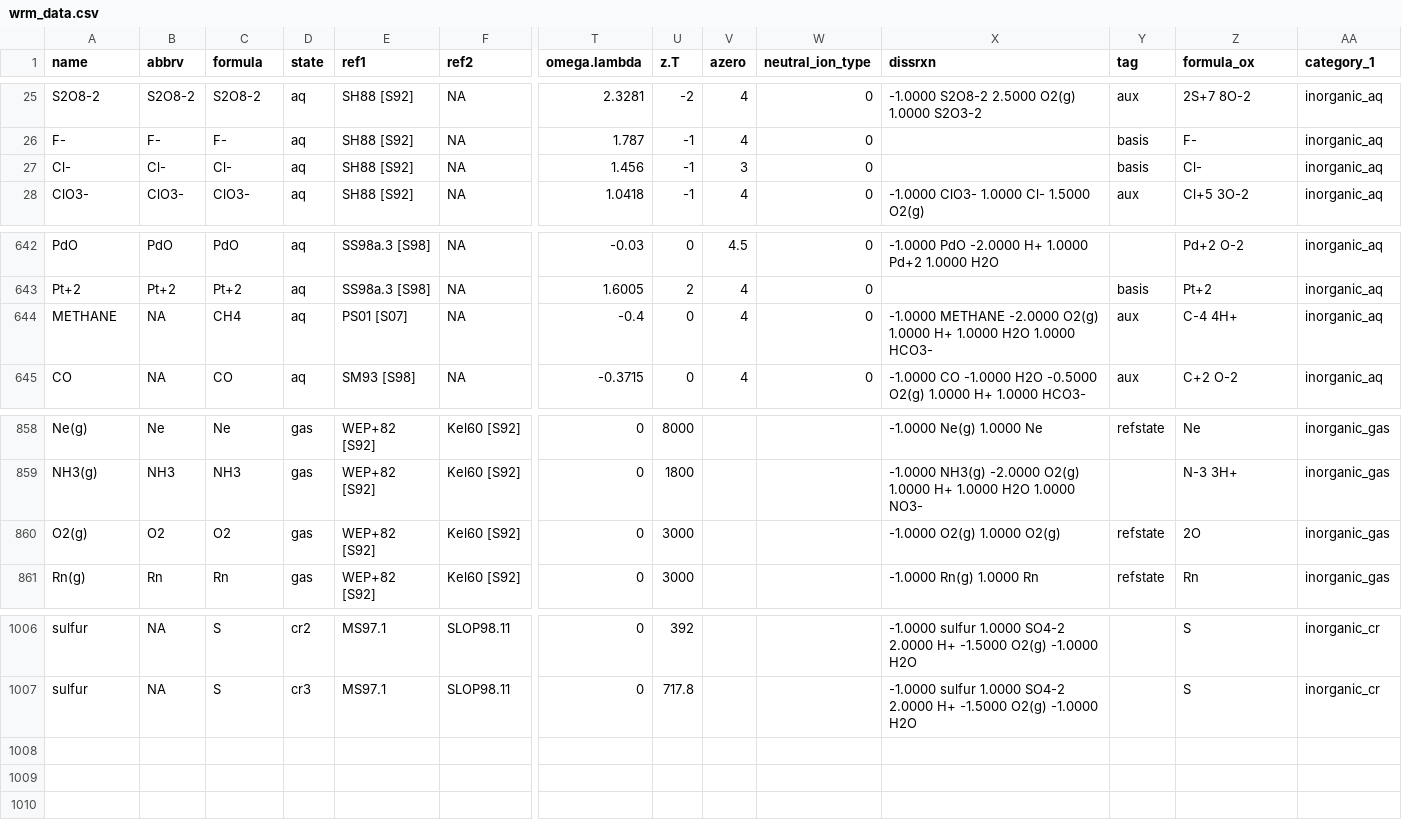
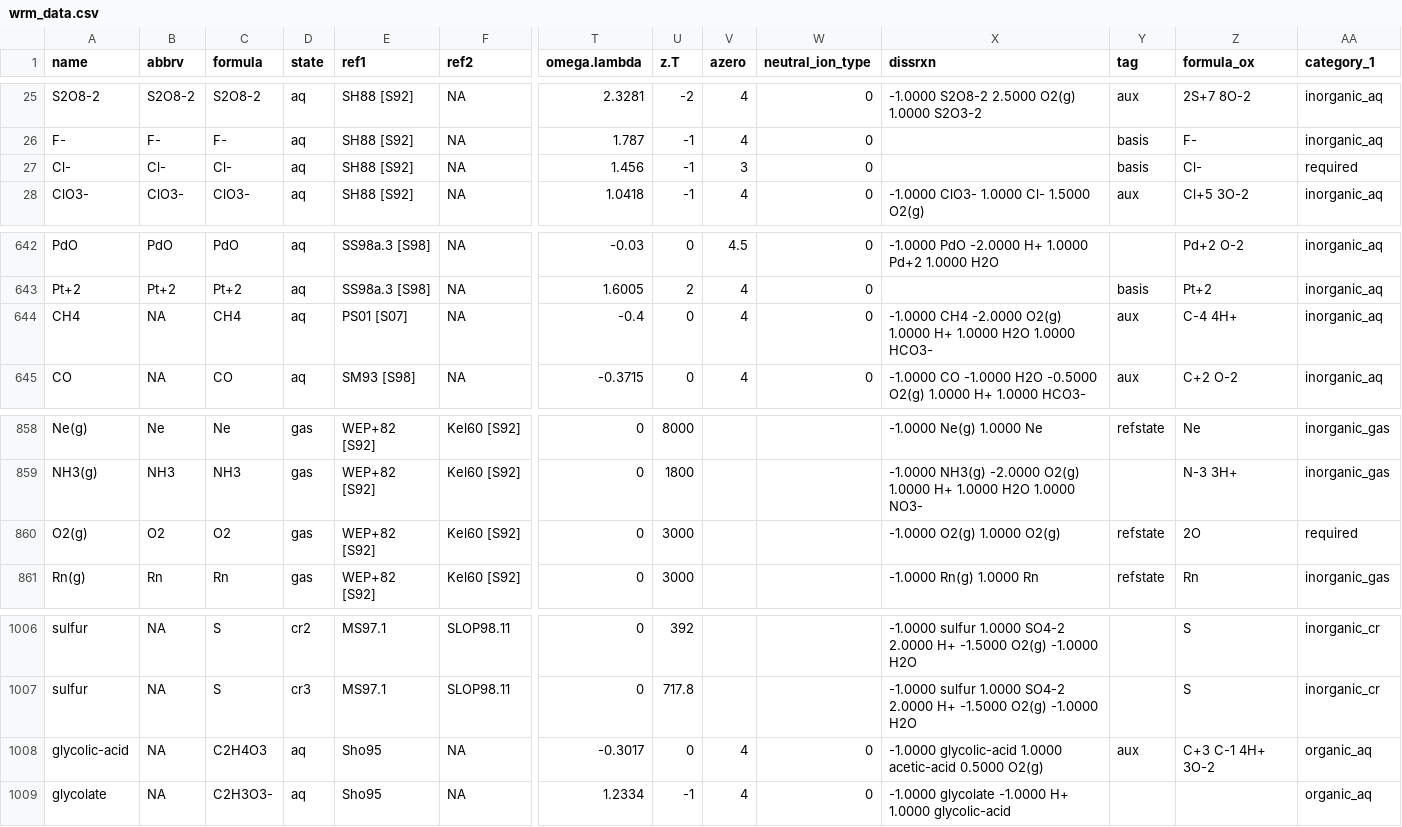
Before and after one commit to worm-portal/WORM-db, a CSV file: wrm_data.csv, drawn as a sheet; only a part is shown, gaps mark what is left out; rows hold the shown columns only; the diff names each change by its address in the sheet, - before the commit and + after, or states it on an @@ line.

Commit message:
added glycolic-acid and glycolate, changed METHANE to CH4, added a new category called 'required'

```diff
--- a/wrm_data.csv
+++ b/wrm_data.csv
-AA27 (category_1): inorganic_aq
+AA27 (category_1): required
-A644 (name): METHANE
+A644 (name): CH4
-X644 (dissrxn): -1.0000 METHANE -2.0000 O2(g)…
+X644 (dissrxn): -1.0000 CH4 -2.0000 O2(g)…
-AA860 (category_1): inorganic_gas
+AA860 (category_1): required
+row 1008: glycolic-acid | NA | C2H4O3 | aq | Sho95 | NA | -0.3017 | 0 | 4 | 0 | -1.0000 glycolic-acid 1.0000 acetic-acid 0.5000 O2(g) | aux | C+3 C-1 4H+ 3O-2 | organic_aq
+row 1009: glycolate | NA | C2H3O3- | aq | Sho95 | NA | 1.2334 | -1 | 4 | 0 | -1.0000 glycolate -1.0000 H+ 1.0000 glycolic-acid |  |  | organic_aq
```
Also changed, not shown: 2 other files.
